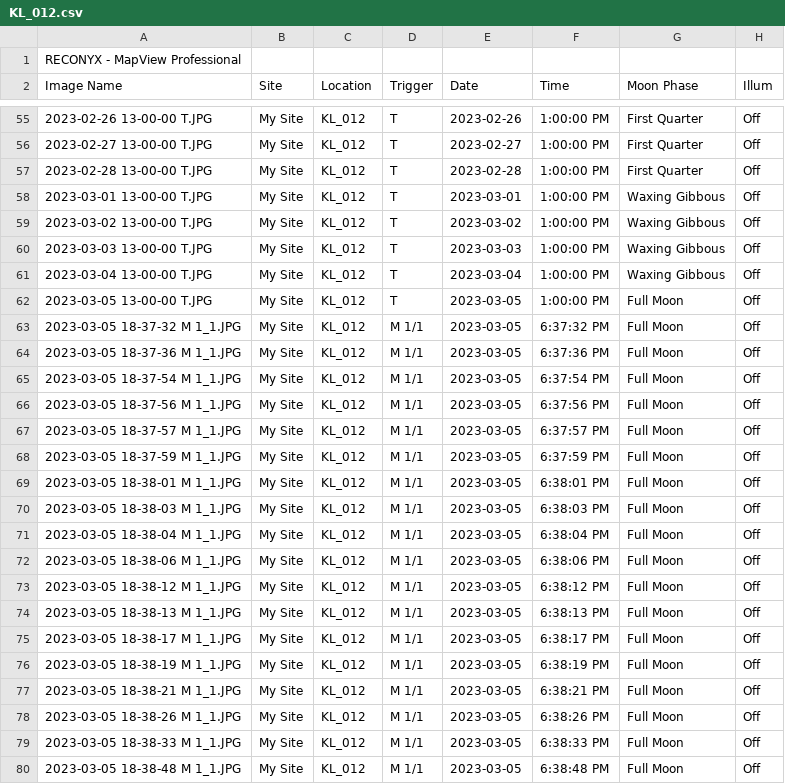
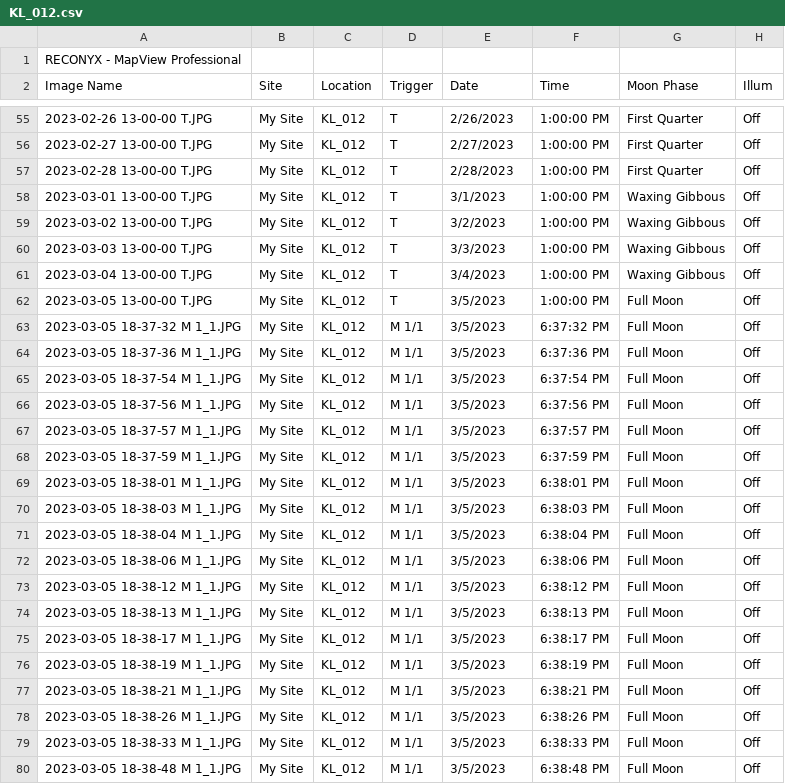
Before and after one commit to jballuffi/Hare_food_availability, a CSV file: Input/Camera_traps/2022-2023/KL_012.csv, drawn as a sheet; only a part is shown, gaps mark what is left out; the diff covers the shown part only; the diff names each change by its address in the sheet, - before the commit and + after, or states it on an @@ line.

```diff
--- a/Input/Camera_traps/2022-2023/KL_012.csv
+++ b/Input/Camera_traps/2022-2023/KL_012.csv
-E55 (Date): 2023-02-26
+E55 (Date): 2/26/2023
-E56 (Date): 2023-02-27
+E56 (Date): 2/27/2023
-E57 (Date): 2023-02-28
+E57 (Date): 2/28/2023
-E58 (Date): 2023-03-01
+E58 (Date): 3/1/2023
-E59 (Date): 2023-03-02
+E59 (Date): 3/2/2023
-E60 (Date): 2023-03-03
+E60 (Date): 3/3/2023
-E61 (Date): 2023-03-04
+E61 (Date): 3/4/2023
-E62:E80 (Date): 2023-03-05
+E62:E80 (Date): 3/5/2023
```
Also changed, not shown: 161 edited cells elsewhere in this file, Input/Camera_traps/2022-2023/KL_44.csv.
